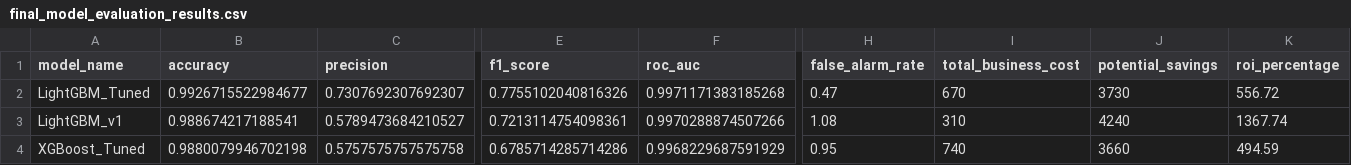
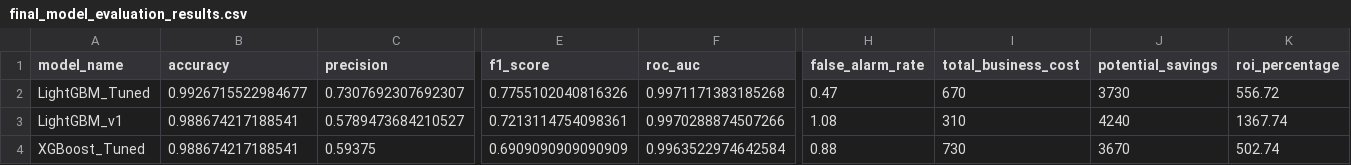
Before and after one commit to AbdelrahmanKamal04/Data-Science-Project, a CSV file: Data-Science-Project/outputs/model_selection/csv/final_model_evaluation_results.csv, drawn as a sheet; only a part is shown, gaps mark what is left out; the diff names each change by its address in the sheet, - before the commit and + after, or states it on an @@ line.

Commit message:
Ran the whole pipeline for save outputs

```diff
--- a/Data-Science-Project/outputs/model_selection/csv/final_model_evaluation_results.csv
+++ b/Data-Science-Project/outputs/model_selection/csv/final_model_evaluation_results.csv
-B4 (accuracy): 0.9880079946702198
+B4 (accuracy): 0.988674217188541
-C4 (precision): 0.5757575757575758
+C4 (precision): 0.59375
-E4 (f1_score): 0.6785714285714286
+E4 (f1_score): 0.6909090909090909
-F4 (roc_auc): 0.9968229687591929
+F4 (roc_auc): 0.9963522974642584
-H4 (false_alarm_rate): 0.95
+H4 (false_alarm_rate): 0.88
-I4 (total_business_cost): 740
+I4 (total_business_cost): 730
-J4 (potential_savings): 3660
+J4 (potential_savings): 3670
-K4 (roi_percentage): 494.59
+K4 (roi_percentage): 502.74
```
Also changed, not shown: Data-Science-Project/outputs/model_selection/csv/all_models_comparison_final.csv, Data-Science-Project/outputs/model_selection/csv/final_model_recommendation.csv, 12 other files.
